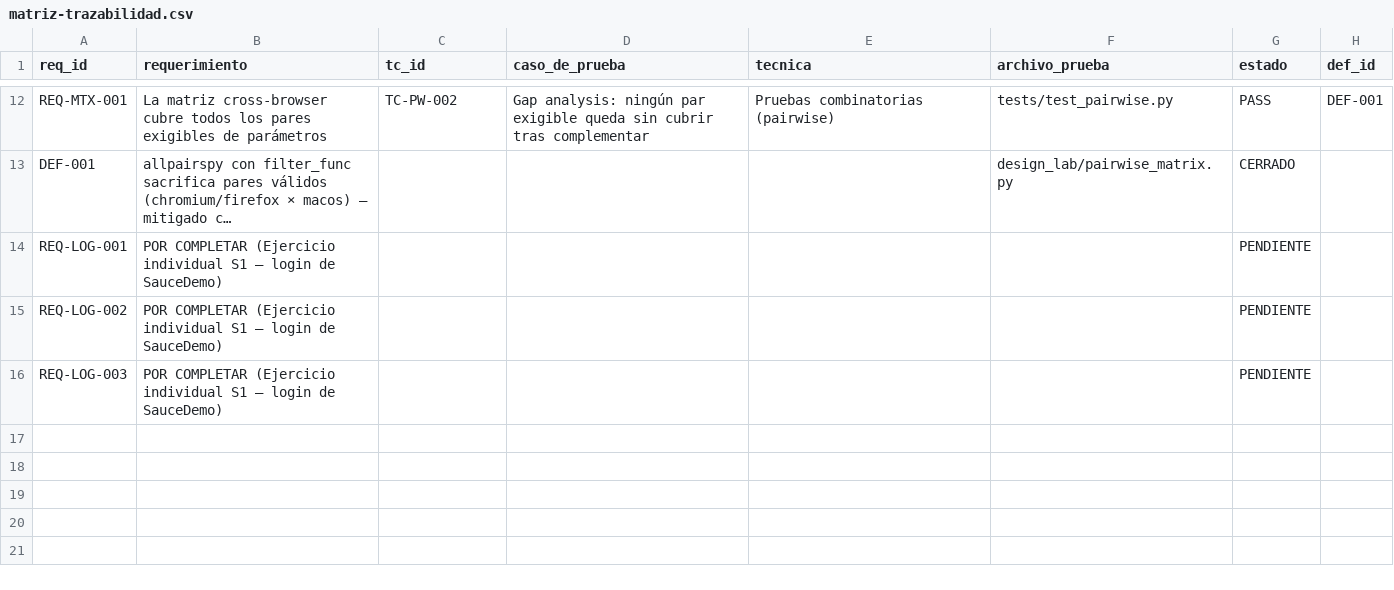
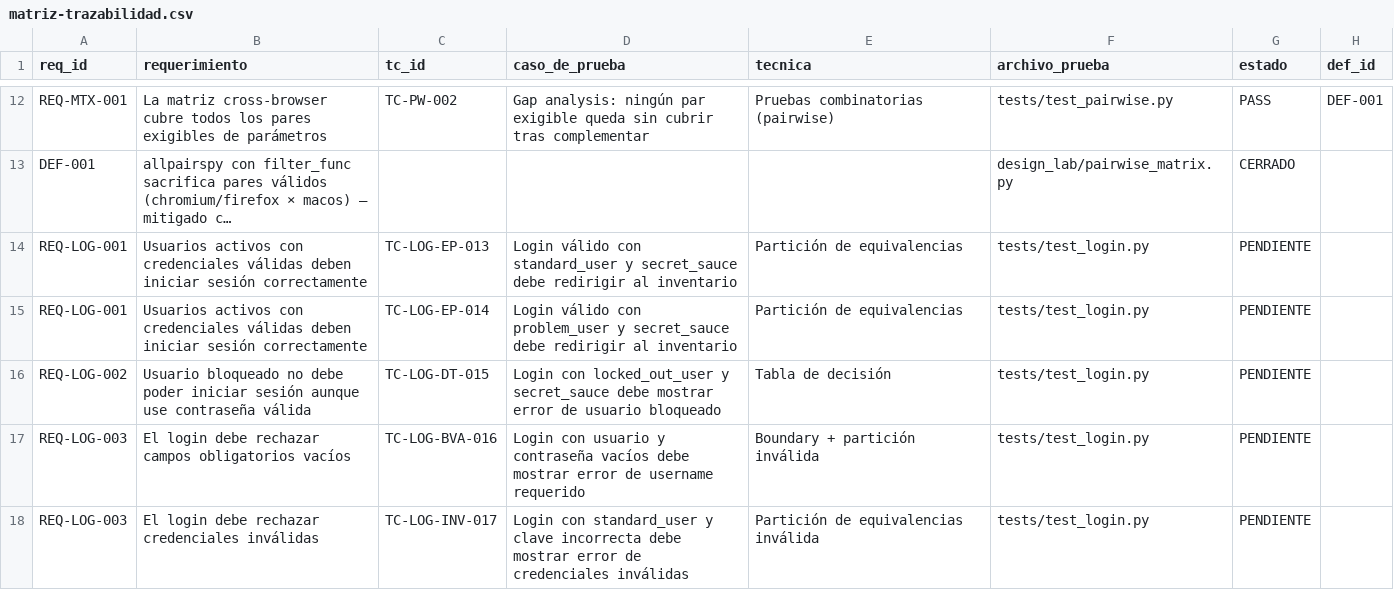
Before and after one commit to DanielFSS0000/Cert-3, a CSV file: proyecto-integrador/trazabilidad/matriz-trazabilidad.csv, drawn as a sheet; only a part is shown, gaps mark what is left out; long unchanged cells end in …; removed rows and columns are numbered as before the commit, all else as after; the diff names each change by its address in the sheet, - before the commit and + after, or states it on an @@ line.

Commit message:
new-test-cases-matriz-trazabilidad-for-login-sauce-demo

```diff
--- a/proyecto-integrador/trazabilidad/matriz-trazabilidad.csv
+++ b/proyecto-integrador/trazabilidad/matriz-trazabilidad.csv
-row 14: REQ-LOG-001 | POR COMPLETAR (Ejercicio individual S1 — login de SauceDemo) |  |  |  |  | PENDIENTE
-row 15: REQ-LOG-002 | POR COMPLETAR (Ejercicio individual S1 — login de SauceDemo) |  |  |  |  | PENDIENTE
-row 16: REQ-LOG-003 | POR COMPLETAR (Ejercicio individual S1 — login de SauceDemo) |  |  |  |  | PENDIENTE
+row 14: REQ-LOG-001 | Usuarios activos con credenciales válidas deben iniciar sesión correctamente | TC-LOG-EP-013 | Login válido con standard_user y secret_sauce debe redirigir al inventario | Partición de equivalencias | tests/test_login.py | PENDIENTE
+row 15: REQ-LOG-001 | Usuarios activos con credenciales válidas deben iniciar sesión correctamente | TC-LOG-EP-014 | Login válido con problem_user y secret_sauce debe redirigir al inventario | Partición de equivalencias | tests/test_login.py | PENDIENTE
+row 16: REQ-LOG-002 | Usuario bloqueado no debe poder iniciar sesión aunque use contraseña válida | TC-LOG-DT-015 | Login con locked_out_user y secret_sauce debe mostrar error de usuario bloqueado | Tabla de decisión | tests/test_login.py | PENDIENTE
+row 17: REQ-LOG-003 | El login debe rechazar campos obligatorios vacíos | TC-LOG-BVA-016 | Login con usuario y contraseña vacíos debe mostrar error de username requerido | Boundary + partición inválida | tests/test_login.py | PENDIENTE
+row 18: REQ-LOG-003 | El login debe rechazar credenciales inválidas | TC-LOG-INV-017 | Login con standard_user y clave incorrecta debe mostrar error de credenciales inválidas | Partición de equivalencias inválida | tests/test_login.py | PENDIENTE
```
